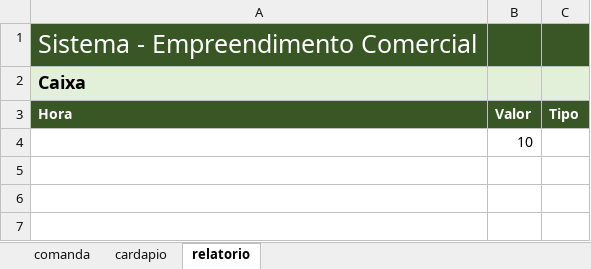
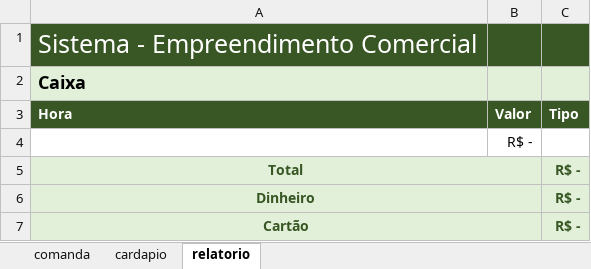
Before and after one commit to Kcioban/DSFork, an Excel workbook: excel_avancado_40/Empreendimento.xlsm, sheet relatorio, drawn as a sheet; values as stored, in another font and other column widths than the file's, no borders; the diff names each change by its address in the sheet, - before the commit and + after, or states it on an @@ line.

```diff
--- a/excel_avancado_40/Empreendimento.xlsm (sheet relatorio)
+++ b/excel_avancado_40/Empreendimento.xlsm (sheet relatorio)
-B4 (Valor): 10
+B4 (Valor): R$ -
+row 5: Total |  | R$ -
+row 6: Dinheiro |  | R$ -
+row 7: Cartão |  | R$ -
```
Also changed, not shown: sheet comanda, formulas that keep their value, charts or pictures, 1 other file.
